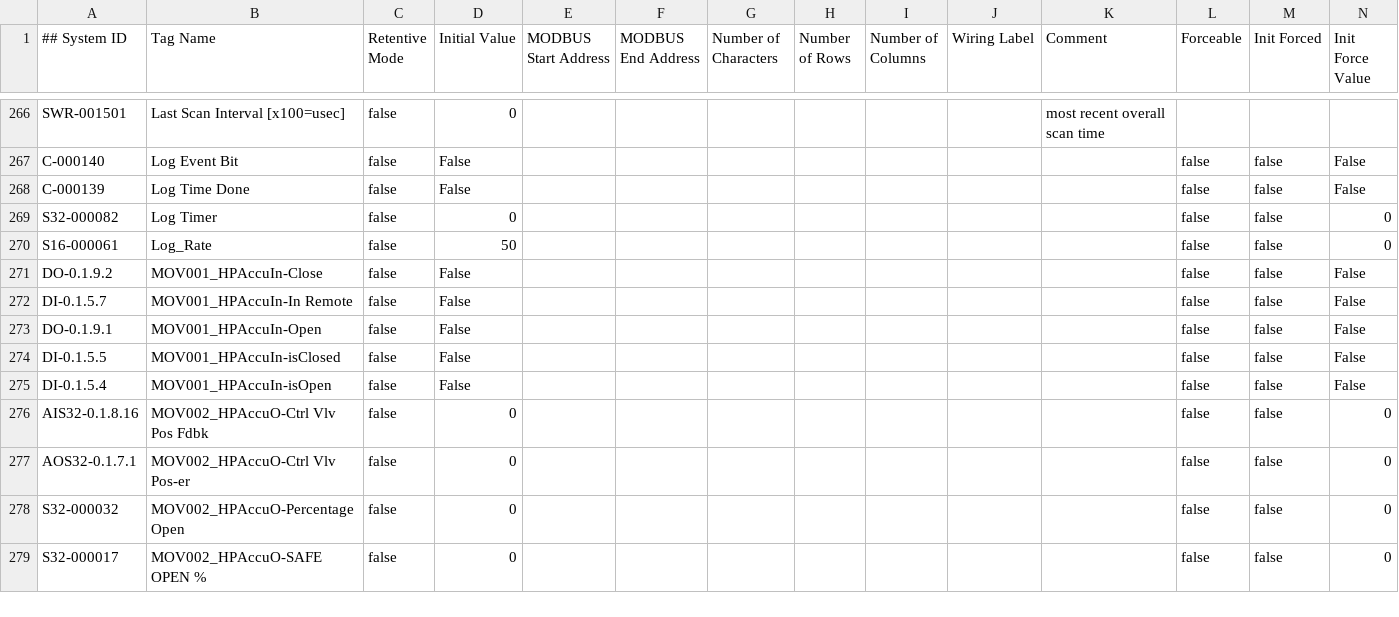
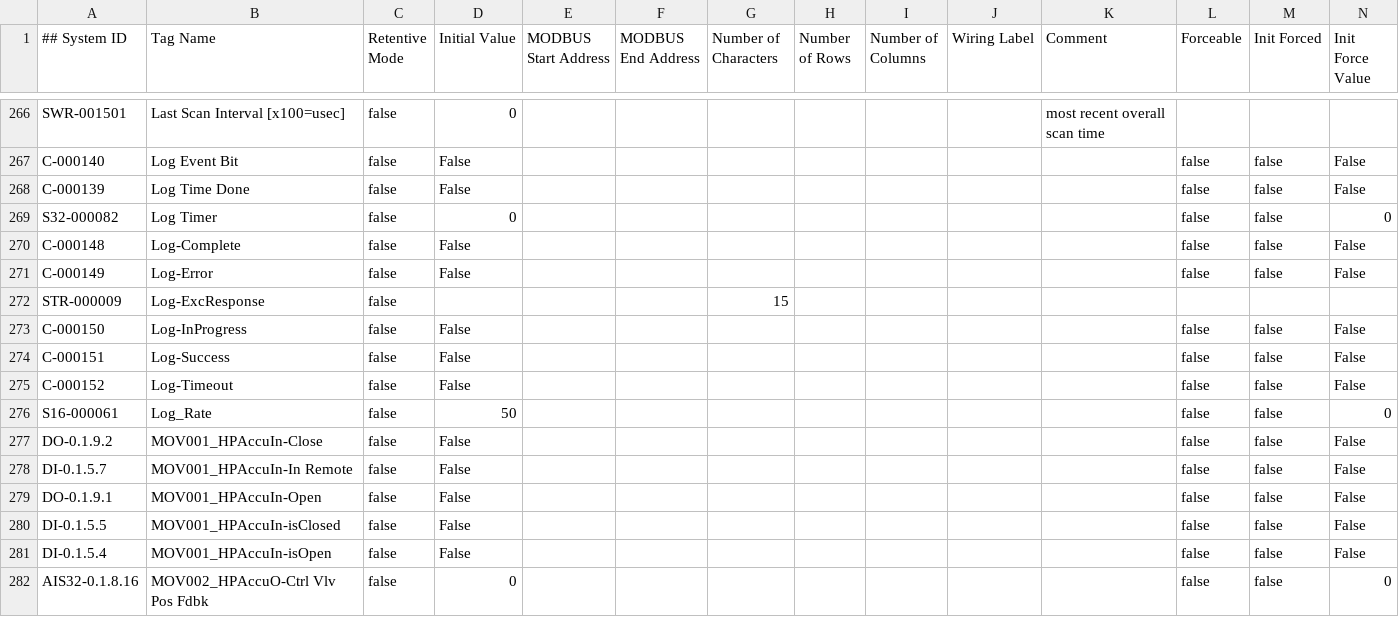
Before and after one commit to tuxx0rz/PLC-St-Louis, a CSV file: STLPJ1_Basic.csv, drawn as a sheet; only a part is shown, gaps mark what is left out; the shorter side is filled out with more unchanged rows; the diff names each change by its address in the sheet, - before the commit and + after, or states it on an @@ line.

```diff
--- a/STLPJ1_Basic.csv
+++ b/STLPJ1_Basic.csv
+row 270: C-000148 | Log-Complete | false | False |  |  |  |  |  |  |  | false | false | False
+row 271: C-000149 | Log-Error | false | False |  |  |  |  |  |  |  | false | false | False
+row 272: STR-000009 | Log-ExcResponse | false |  |  |  | 15
+row 273: C-000150 | Log-InProgress | false | False |  |  |  |  |  |  |  | false | false | False
+row 274: C-000151 | Log-Success | false | False |  |  |  |  |  |  |  | false | false | False
+row 275: C-000152 | Log-Timeout | false | False |  |  |  |  |  |  |  | false | false | False
```
Also changed, not shown: STLPJ1_Extended.csv, 2 other files.
